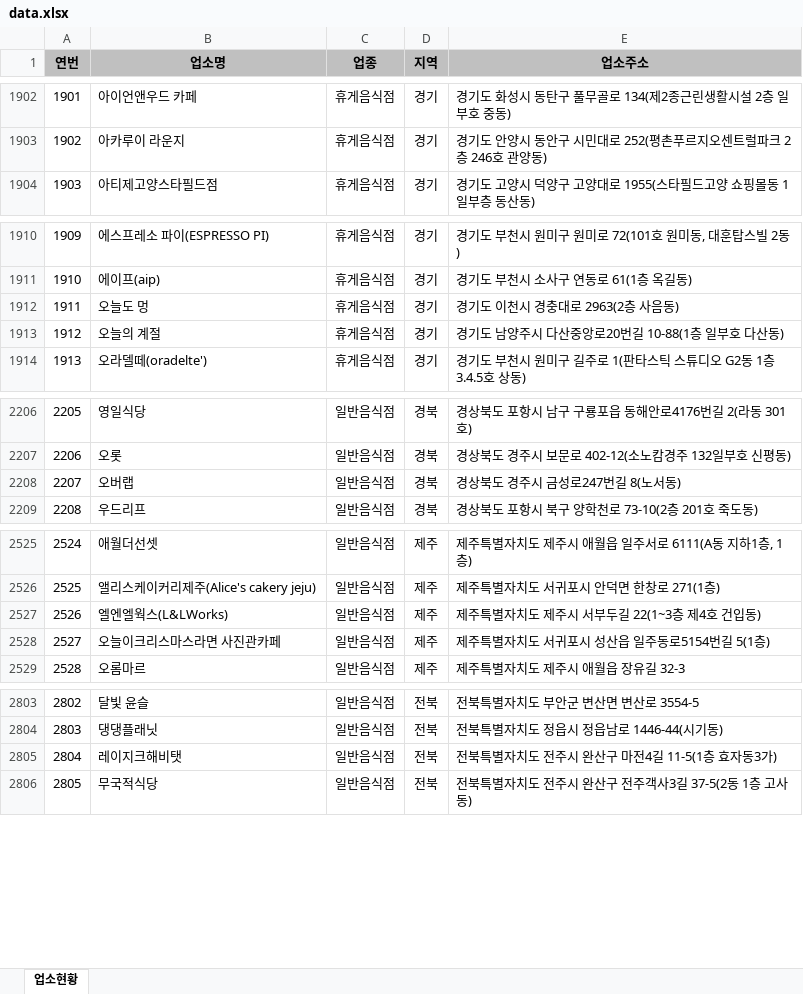
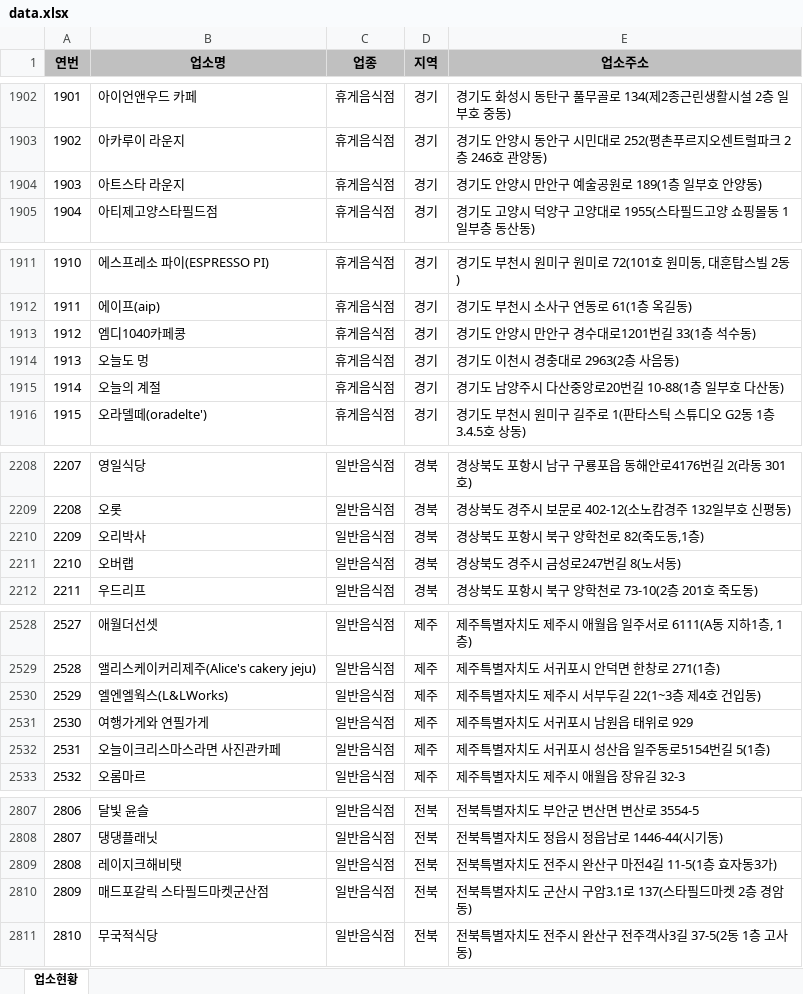
Before and after one commit to mumuabba/mumu_search, an Excel workbook: data.xlsx, sheet 업소현황, drawn as a sheet; only a part is shown, gaps mark what is left out; values as stored, in another font and other column widths than the file's, no borders; the diff covers the shown part only; the diff names each change by its address in the sheet, - before the commit and + after, or states it on an @@ line.

```diff
--- a/data.xlsx (sheet 업소현황)
+++ b/data.xlsx (sheet 업소현황)
@@ column A (연번) renumbered between rows 165 and 2866 @@
+row 1904: 1903 | 아트스타 라운지 | 휴게음식점 | 경기 | 경기도 안양시 만안구 예술공원로 189(1층 일부호 안양동)
+row 1913: 1912 | 엠디1040카페콩 | 휴게음식점 | 경기 | 경기도 안양시 만안구 경수대로1201번길 33(1층 석수동)
+row 2210: 2209 | 오리박사 | 일반음식점 | 경북 | 경상북도 포항시 북구 양학천로 82(죽도동,1층)
+row 2531: 2530 | 여행가게와 연필가게 | 일반음식점 | 제주 | 제주특별자치도 서귀포시 남원읍 태위로 929
+row 2810: 2809 | 매드포갈릭 스타필드마켓군산점 | 일반음식점 | 전북 | 전북특별자치도 군산시 구암3.1로 137(스타필드마켓 2층 경암동)
```
Also changed, not shown: 4 added rows, 4 removed rows and 5 moved rows elsewhere in this sheet, 2 other files.
